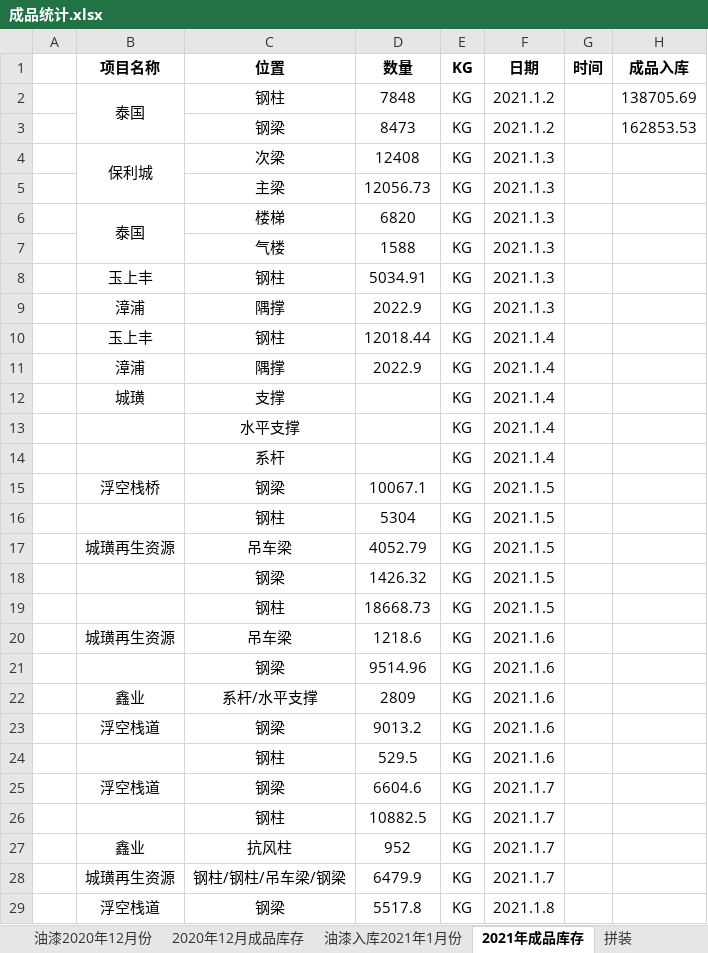
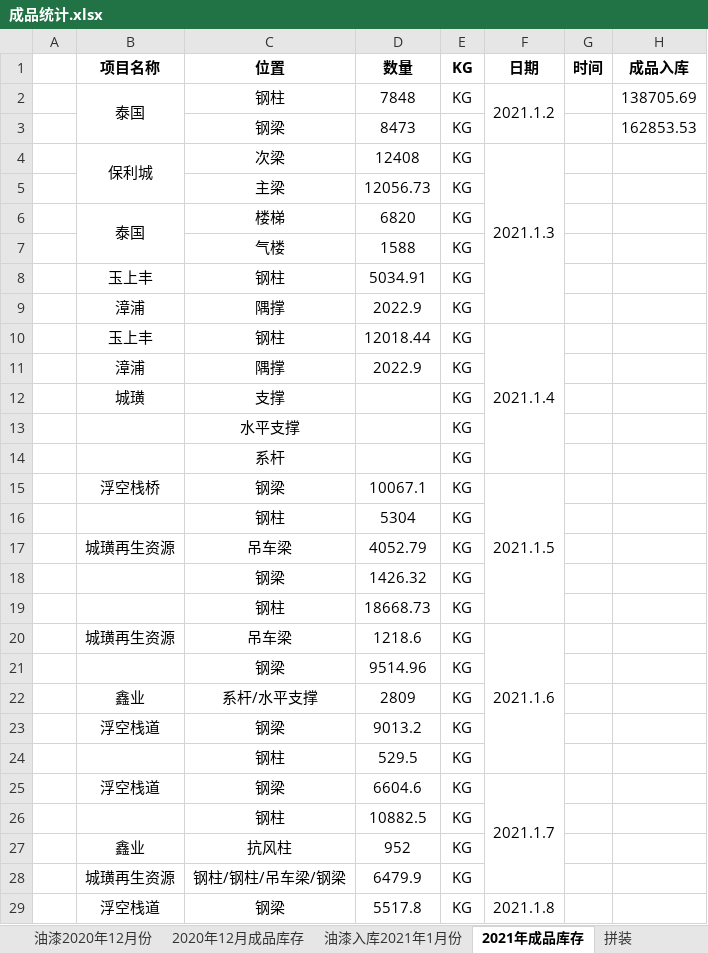
Before and after one commit to LuJZ1402/Upan, an Excel workbook: 成品统计.xlsx, sheet 2021年成品库存, drawn as a sheet; only a part is shown; values as stored, in another font and other column widths than the file's, no borders; the diff covers the shown part only; the diff names each change by its address in the sheet, - before the commit and + after, or states it on an @@ line.

Commit message:
Update 成品统计.xlsx

```diff
--- a/成品统计.xlsx (sheet 2021年成品库存)
+++ b/成品统计.xlsx (sheet 2021年成品库存)
+F2:F3 merged
-F3: 2021.1.2
+F3: (empty)
+F4:F9 merged
-F5:F9: 2021.1.3
+F5:F9: (empty)
+F10:F14 merged
-F11:F14: 2021.1.4
+F11:F14: (empty)
+F15:F19 merged
-F16:F19: 2021.1.5
+F16:F19: (empty)
+F20:F24 merged
-F21:F24: 2021.1.6
+F21:F24: (empty)
+F25:F28 merged
-F26:F28: 2021.1.7
+F26:F28: (empty)
+F29:F31 merged
```
Also changed, not shown: 2 added rows, 7 edited cells and merged cells elsewhere in this sheet, sheet 油漆入库2021年1月份.
